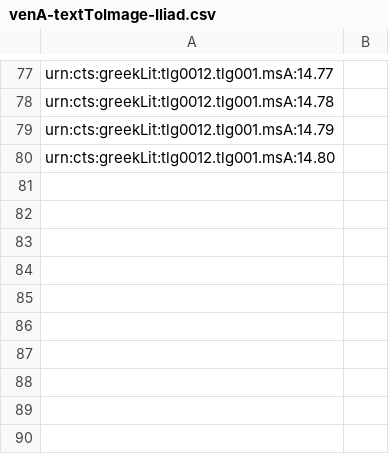
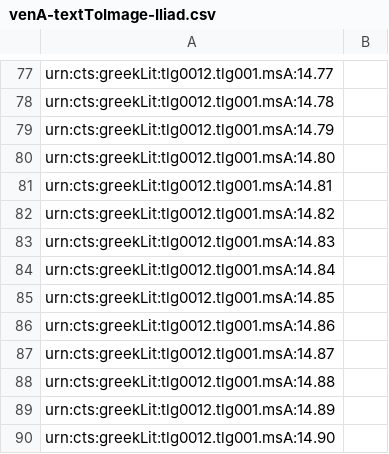
Before and after one commit to hmteditors/closed-venA-14, a CSV file: collections/venA-textToImage-Iliad.csv, drawn as a sheet; only a part is shown, gaps mark what is left out.

Commit message:
Update venA-textToImage-Iliad.csv

```diff
--- a/collections/venA-textToImage-Iliad.csv
+++ b/collections/venA-textToImage-Iliad.csv
@@ -80 +80,11 @@ urn:cts:greekLit:tlg0012.tlg001.msA:14.79,""
 urn:cts:greekLit:tlg0012.tlg001.msA:14.80,""
+urn:cts:greekLit:tlg0012.tlg001.msA:14.81,""
+urn:cts:greekLit:tlg0012.tlg001.msA:14.82,""
+urn:cts:greekLit:tlg0012.tlg001.msA:14.83,""
+urn:cts:greekLit:tlg0012.tlg001.msA:14.84,""
+urn:cts:greekLit:tlg0012.tlg001.msA:14.85,""
+urn:cts:greekLit:tlg0012.tlg001.msA:14.86,""
+urn:cts:greekLit:tlg0012.tlg001.msA:14.87,""
+urn:cts:greekLit:tlg0012.tlg001.msA:14.88,""
+urn:cts:greekLit:tlg0012.tlg001.msA:14.89,""
+urn:cts:greekLit:tlg0012.tlg001.msA:14.90,""
```
